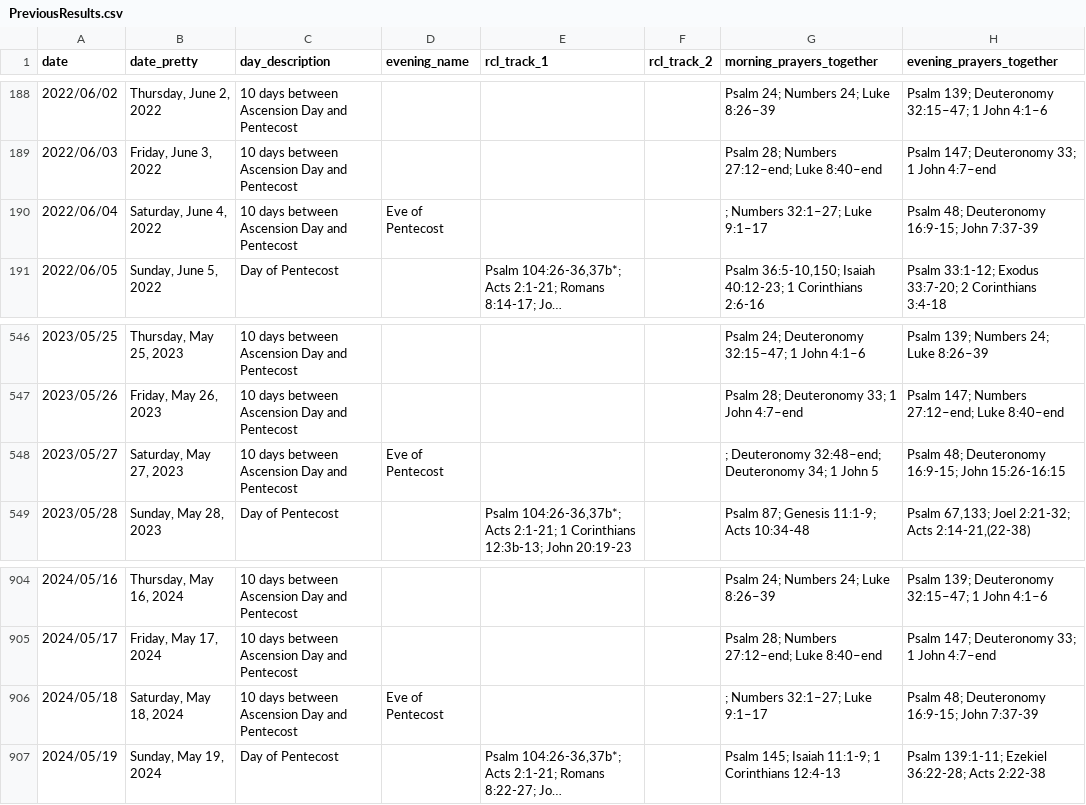
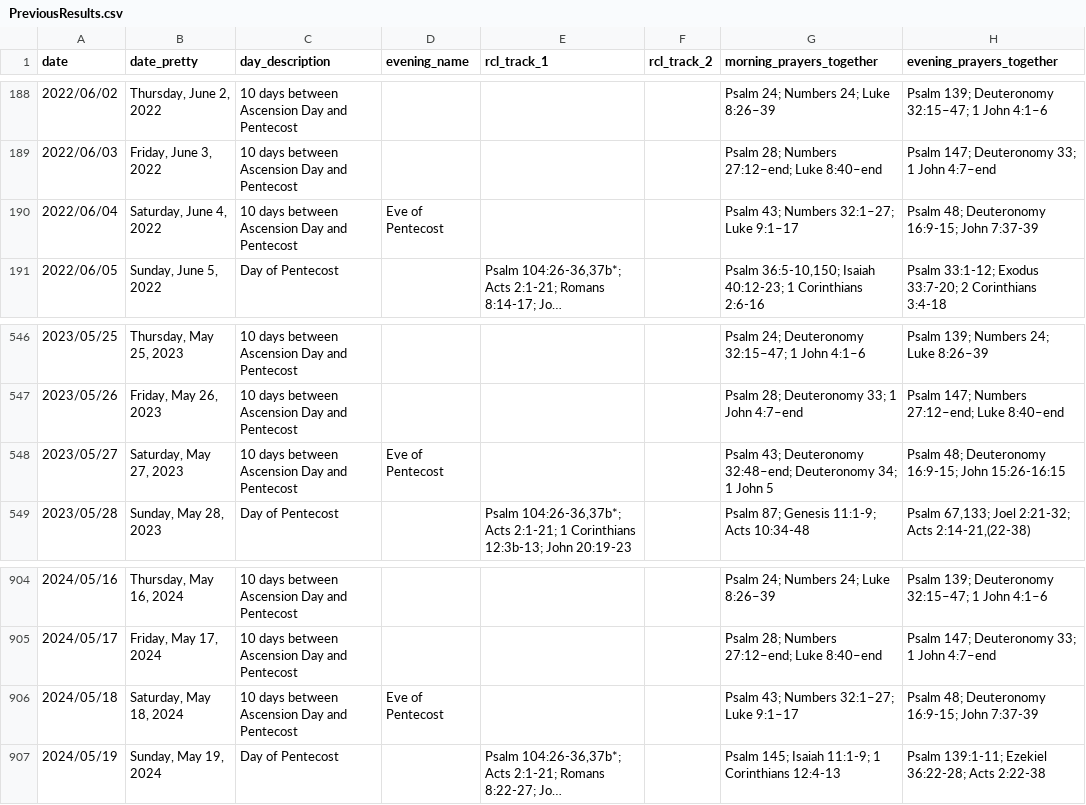
Before and after one commit to isabel-anastasiadis/lectionary, a CSV file: ReadingsBuilder/ReadingsBuilder/Data/Result/PreviousResults.csv, drawn as a sheet; only a part is shown, gaps mark what is left out; long unchanged cells end in …; the diff names each change by its address in the sheet, - before the commit and + after, or states it on an @@ line.

Commit message:
fix: day before pentecost MP was missing psalm data

```diff
--- a/ReadingsBuilder/ReadingsBuilder/Data/Result/PreviousResults.csv
+++ b/ReadingsBuilder/ReadingsBuilder/Data/Result/PreviousResults.csv
-G190 (morning_prayers_together): ; Numbers 32:1–27; Luke 9:1–17
+G190 (morning_prayers_together): Psalm 43; Numbers 32:1–27; Luke 9:1–17
-G548 (morning_prayers_together): ; Deuteronomy 32:48–end;…
+G548 (morning_prayers_together): Psalm 43; Deuteronomy 32:48–end;…
-G906 (morning_prayers_together): ; Numbers 32:1–27; Luke 9:1–17
+G906 (morning_prayers_together): Psalm 43; Numbers 32:1–27; Luke 9:1–17
```
Also changed, not shown: ReadingsBuilder/ReadingsBuilder/Data/Result/Result.csv, ReadingsBuilder/ReadingsBuilder/Data/Rules/All Rules.csv, 5 other files.
